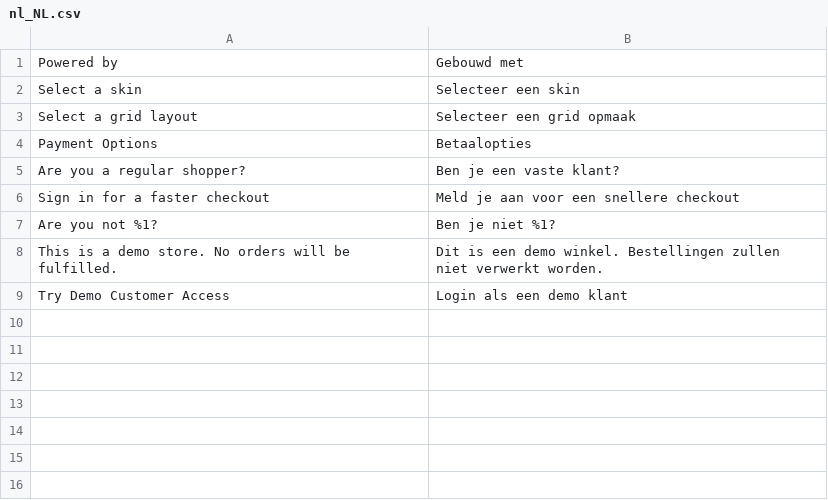
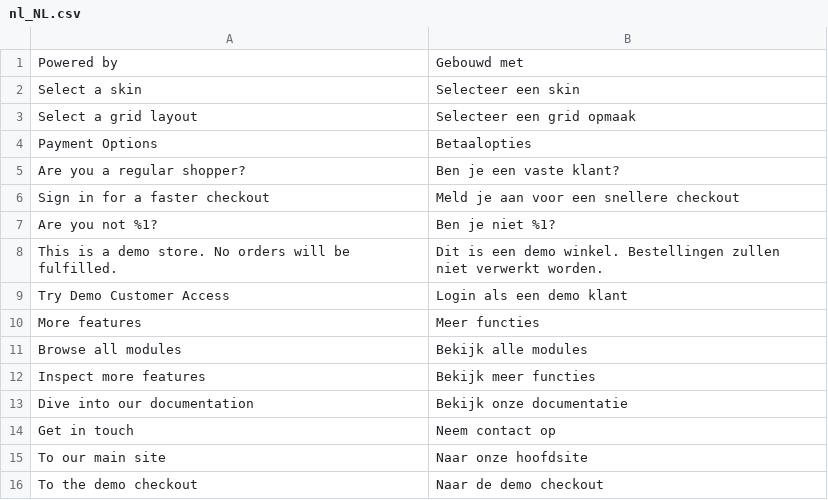
Before and after one commit to LokiCheckout/LokiCheckout_Demo, a CSV file: i18n/nl_NL.csv, drawn as a sheet.

Commit message:
Add translations of homepage content

```diff
--- a/i18n/nl_NL.csv
+++ b/i18n/nl_NL.csv
@@ -9 +9,8 @@
 "Try Demo Customer Access","Login als een demo klant"
+"More features","Meer functies"
+"Browse all modules","Bekijk alle modules"
+"Inspect more features","Bekijk meer functies"
+"Dive into our documentation","Bekijk onze documentatie"
+"Get in touch","Neem contact op"
+"To our main site","Naar onze hoofdsite"
+"To the demo checkout","Naar de demo checkout"
```
Also changed, not shown: 23 other files.
